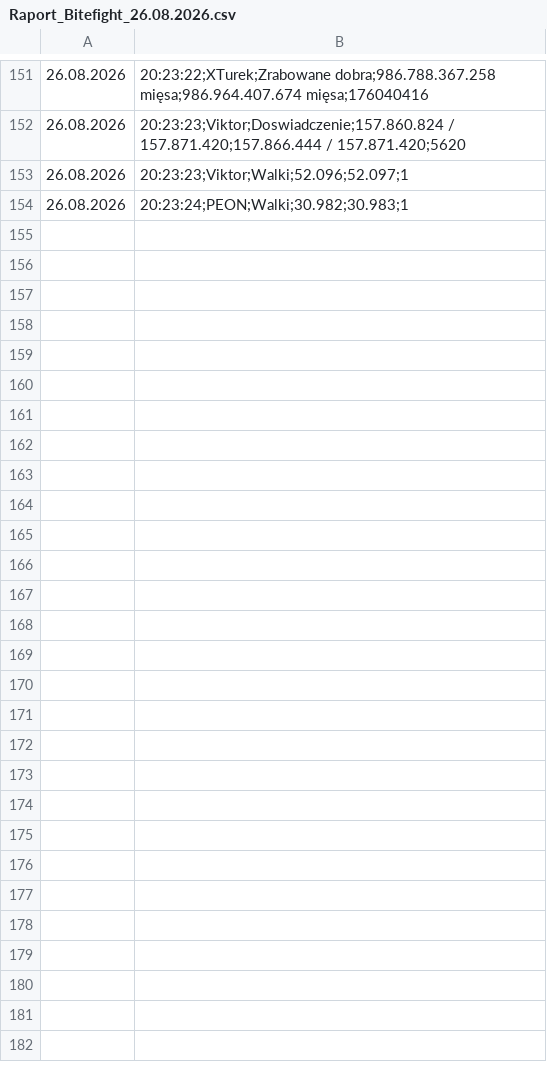
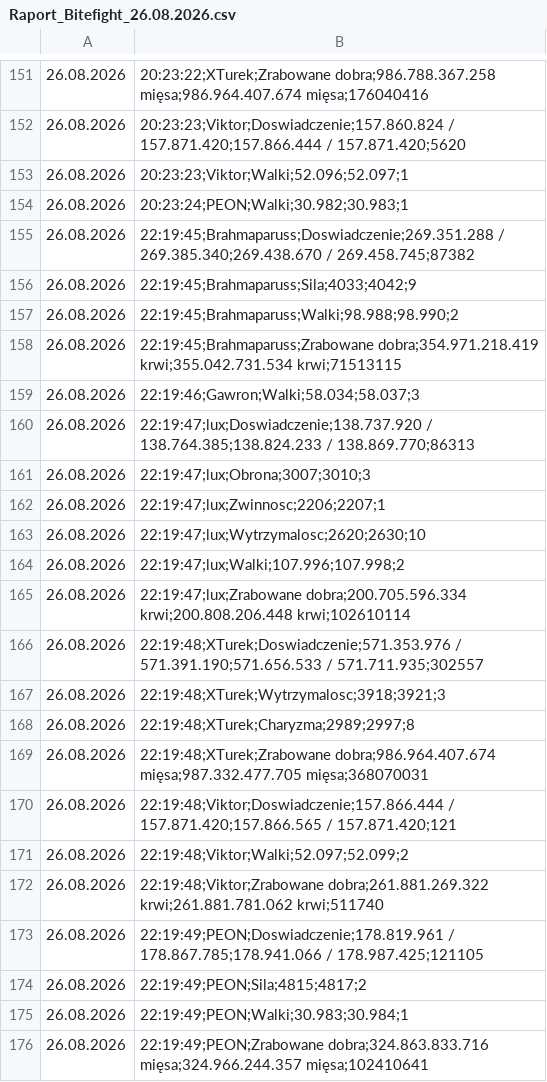
Before and after one commit to statystyki-bf/SledzikBitefight, a CSV file: Raport_Bitefight_26.08.2026.csv, drawn as a sheet; only a part is shown, gaps mark what is left out.

```diff
--- a/Raport_Bitefight_26.08.2026.csv
+++ b/Raport_Bitefight_26.08.2026.csv
@@ -154 +154,23 @@
 26.08.2026, 20:23:24;PEON;Walki;30.982;30.983;1
+26.08.2026, 22:19:45;Brahmaparuss;Doswiadczenie;269.351.288 / 269.385.340;269.438.670 / 269.458.745;87382
+26.08.2026, 22:19:45;Brahmaparuss;Sila;4033;4042;9
+26.08.2026, 22:19:45;Brahmaparuss;Walki;98.988;98.990;2
+26.08.2026, 22:19:45;Brahmaparuss;Zrabowane dobra;354.971.218.419 krwi;355.042.731.534 krwi;71513115
+26.08.2026, 22:19:46;Gawron;Walki;58.034;58.037;3
+26.08.2026, 22:19:47;lux;Doswiadczenie;138.737.920 / 138.764.385;138.824.233 / 138.869.770;86313
+26.08.2026, 22:19:47;lux;Obrona;3007;3010;3
+26.08.2026, 22:19:47;lux;Zwinnosc;2206;2207;1
+26.08.2026, 22:19:47;lux;Wytrzymalosc;2620;2630;10
+26.08.2026, 22:19:47;lux;Walki;107.996;107.998;2
+26.08.2026, 22:19:47;lux;Zrabowane dobra;200.705.596.334 krwi;200.808.206.448 krwi;102610114
+26.08.2026, 22:19:48;XTurek;Doswiadczenie;571.353.976 / 571.391.190;571.656.533 / 571.711.935;302557
+26.08.2026, 22:19:48;XTurek;Wytrzymalosc;3918;3921;3
+26.08.2026, 22:19:48;XTurek;Charyzma;2989;2997;8
+26.08.2026, 22:19:48;XTurek;Zrabowane dobra;986.964.407.674 mięsa;987.332.477.705 mięsa;368070031
+26.08.2026, 22:19:48;Viktor;Doswiadczenie;157.866.444 / 157.871.420;157.866.565 / 157.871.420;121
+26.08.2026, 22:19:48;Viktor;Walki;52.097;52.099;2
+26.08.2026, 22:19:48;Viktor;Zrabowane dobra;261.881.269.322 krwi;261.881.781.062 krwi;511740
+26.08.2026, 22:19:49;PEON;Doswiadczenie;178.819.961 / 178.867.785;178.941.066 / 178.987.425;121105
+26.08.2026, 22:19:49;PEON;Sila;4815;4817;2
+26.08.2026, 22:19:49;PEON;Walki;30.983;30.984;1
+26.08.2026, 22:19:49;PEON;Zrabowane dobra;324.863.833.716 mięsa;324.966.244.357 mięsa;102410641
```
Also changed, not shown: 1 other file.
